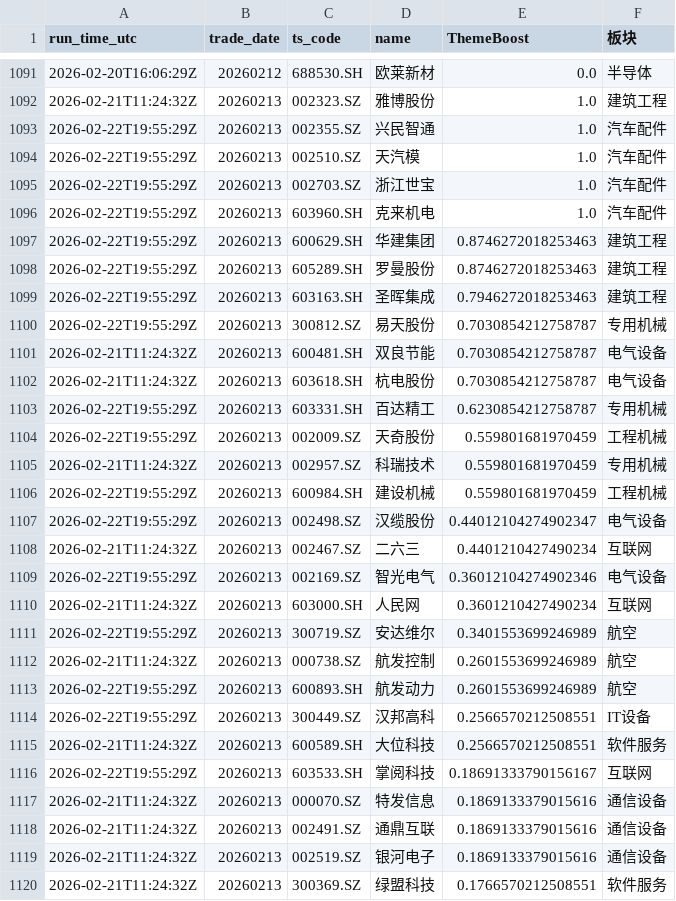
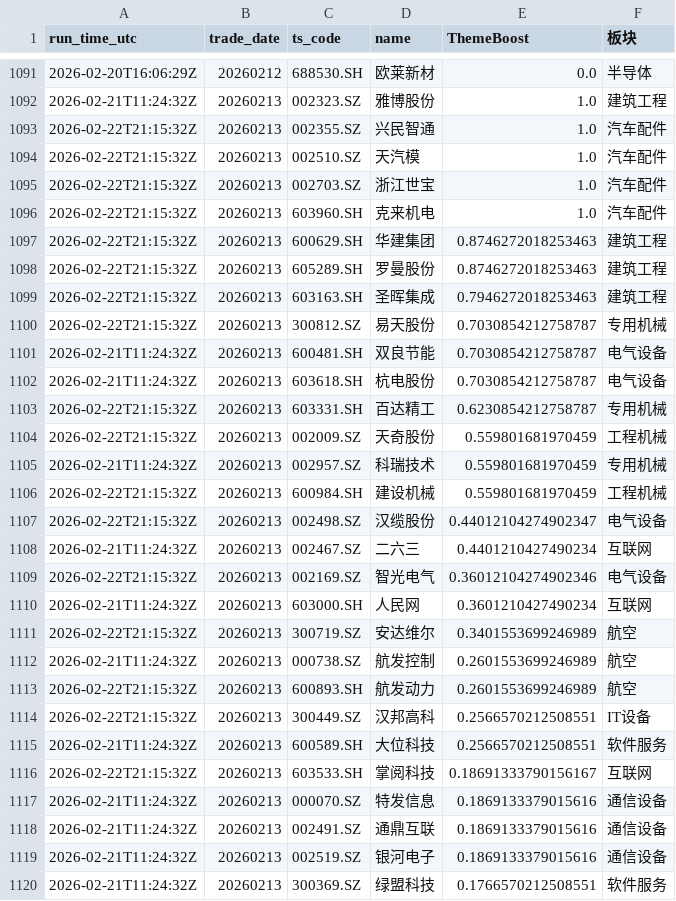
Before and after one commit to njedu2023-prog/a-top10, a CSV file: outputs/learning/step4_theme.csv, drawn as a sheet; only a part is shown, gaps mark what is left out; the diff covers the shown part only.

```diff
--- a/outputs/learning/step4_theme.csv
+++ b/outputs/learning/step4_theme.csv
@@ -1092,26 +1092,26 @@ run_time_utc,trade_date,ts_code,name,ThemeBoost,板块
 2026-02-21T11:24:32Z,20260213,002323.SZ,雅博股份,1.0,建筑工程
-2026-02-22T19:55:29Z,20260213,002355.SZ,兴民智通,1.0,汽车配件
-2026-02-22T19:55:29Z,20260213,002510.SZ,天汽模,1.0,汽车配件
-2026-02-22T19:55:29Z,20260213,002703.SZ,浙江世宝,1.0,汽车配件
-2026-02-22T19:55:29Z,20260213,603960.SH,克来机电,1.0,汽车配件
-2026-02-22T19:55:29Z,20260213,600629.SH,华建集团,0.8746272018253463,建筑工程
-2026-02-22T19:55:29Z,20260213,605289.SH,罗曼股份,0.8746272018253463,建筑工程
-2026-02-22T19:55:29Z,20260213,603163.SH,圣晖集成,0.7946272018253463,建筑工程
-2026-02-22T19:55:29Z,20260213,300812.SZ,易天股份,0.7030854212758787,专用机械
+2026-02-22T21:15:32Z,20260213,002355.SZ,兴民智通,1.0,汽车配件
+2026-02-22T21:15:32Z,20260213,002510.SZ,天汽模,1.0,汽车配件
+2026-02-22T21:15:32Z,20260213,002703.SZ,浙江世宝,1.0,汽车配件
+2026-02-22T21:15:32Z,20260213,603960.SH,克来机电,1.0,汽车配件
+2026-02-22T21:15:32Z,20260213,600629.SH,华建集团,0.8746272018253463,建筑工程
+2026-02-22T21:15:32Z,20260213,605289.SH,罗曼股份,0.8746272018253463,建筑工程
+2026-02-22T21:15:32Z,20260213,603163.SH,圣晖集成,0.7946272018253463,建筑工程
+2026-02-22T21:15:32Z,20260213,300812.SZ,易天股份,0.7030854212758787,专用机械
 2026-02-21T11:24:32Z,20260213,600481.SH,双良节能,0.7030854212758787,电气设备
 2026-02-21T11:24:32Z,20260213,603618.SH,杭电股份,0.7030854212758787,电气设备
-2026-02-22T19:55:29Z,20260213,603331.SH,百达精工,0.6230854212758787,专用机械
-2026-02-22T19:55:29Z,20260213,002009.SZ,天奇股份,0.559801681970459,工程机械
+2026-02-22T21:15:32Z,20260213,603331.SH,百达精工,0.6230854212758787,专用机械
+2026-02-22T21:15:32Z,20260213,002009.SZ,天奇股份,0.559801681970459,工程机械
 2026-02-21T11:24:32Z,20260213,002957.SZ,科瑞技术,0.559801681970459,专用机械
-2026-02-22T19:55:29Z,20260213,600984.SH,建设机械,0.559801681970459,工程机械
-2026-02-22T19:55:29Z,20260213,002498.SZ,汉缆股份,0.44012104274902347,电气设备
+2026-02-22T21:15:32Z,20260213,600984.SH,建设机械,0.559801681970459,工程机械
+2026-02-22T21:15:32Z,20260213,002498.SZ,汉缆股份,0.44012104274902347,电气设备
 2026-02-21T11:24:32Z,20260213,002467.SZ,二六三,0.4401210427490234,互联网
-2026-02-22T19:55:29Z,20260213,002169.SZ,智光电气,0.36012104274902346,电气设备
+2026-02-22T21:15:32Z,20260213,002169.SZ,智光电气,0.36012104274902346,电气设备
 2026-02-21T11:24:32Z,20260213,603000.SH,人民网,0.3601210427490234,互联网
-2026-02-22T19:55:29Z,20260213,300719.SZ,安达维尔,0.3401553699246989,航空
+2026-02-22T21:15:32Z,20260213,300719.SZ,安达维尔,0.3401553699246989,航空
 2026-02-21T11:24:32Z,20260213,000738.SZ,航发控制,0.2601553699246989,航空
-2026-02-22T19:55:29Z,20260213,600893.SH,航发动力,0.2601553699246989,航空
-2026-02-22T19:55:29Z,20260213,300449.SZ,汉邦高科,0.2566570212508551,IT设备
+2026-02-22T21:15:32Z,20260213,600893.SH,航发动力,0.2601553699246989,航空
+2026-02-22T21:15:32Z,20260213,300449.SZ,汉邦高科,0.2566570212508551,IT设备
 2026-02-21T11:24:32Z,20260213,600589.SH,大位科技,0.2566570212508551,软件服务
-2026-02-22T19:55:29Z,20260213,603533.SH,掌阅科技,0.18691333790156167,互联网
+2026-02-22T21:15:32Z,20260213,603533.SH,掌阅科技,0.18691333790156167,互联网
 2026-02-21T11:24:32Z,20260213,000070.SZ,特发信息,0.1869133379015616,通信设备
```
Also changed, not shown: 15 edited cells elsewhere in this file, outputs/learning/feature_history.csv, 6 other files.
